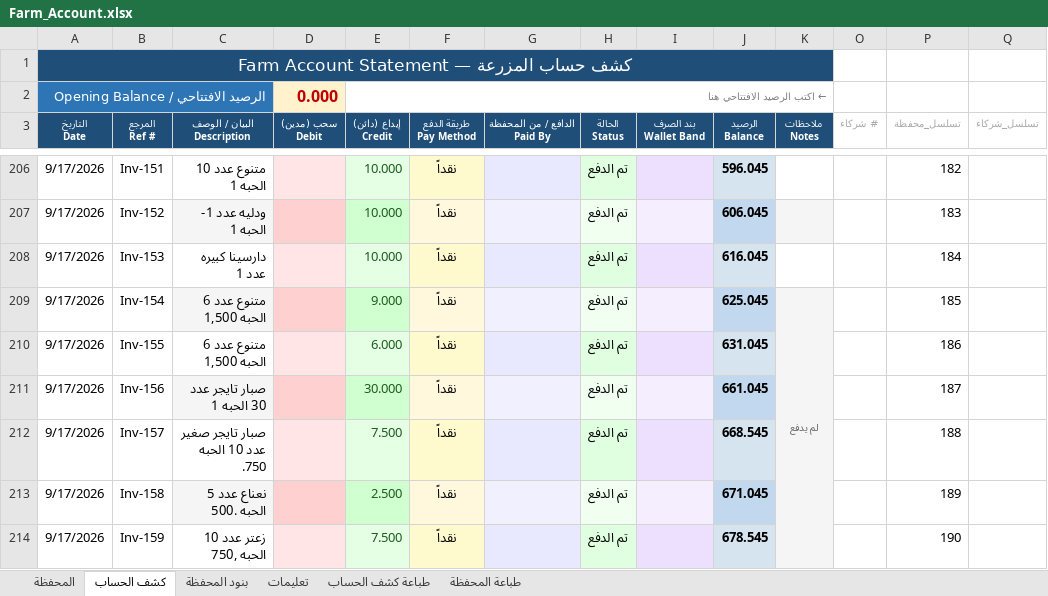
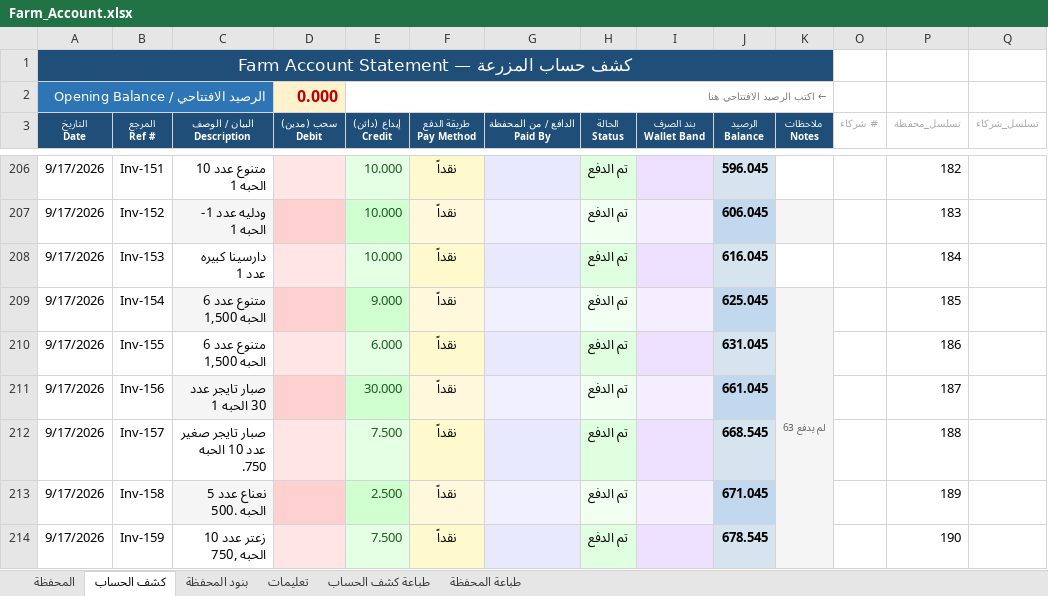
Before and after one commit to hadi907/ftm8-monitor, an Excel workbook: Farm_Account.xlsx, sheet كشف الحساب, drawn as a sheet; only a part is shown, gaps mark what is left out; values as stored, in another font and other column widths than the file's, no borders; conditional formats not drawn; the diff covers the shown part only; the diff names each change by its address in the sheet, - before the commit and + after, or states it on an @@ line.

```diff
--- a/Farm_Account.xlsx (sheet كشف الحساب)
+++ b/Farm_Account.xlsx (sheet كشف الحساب)
-K209 (ملاحظات Notes): لم يدفع
+K209 (ملاحظات Notes): لم يدفع 63
```
Also changed, not shown: 10 added rows, 10 removed rows, 2 edited cells, cell formats and merged cells elsewhere in this sheet, sheet المحفظة, formulas that keep their value.
